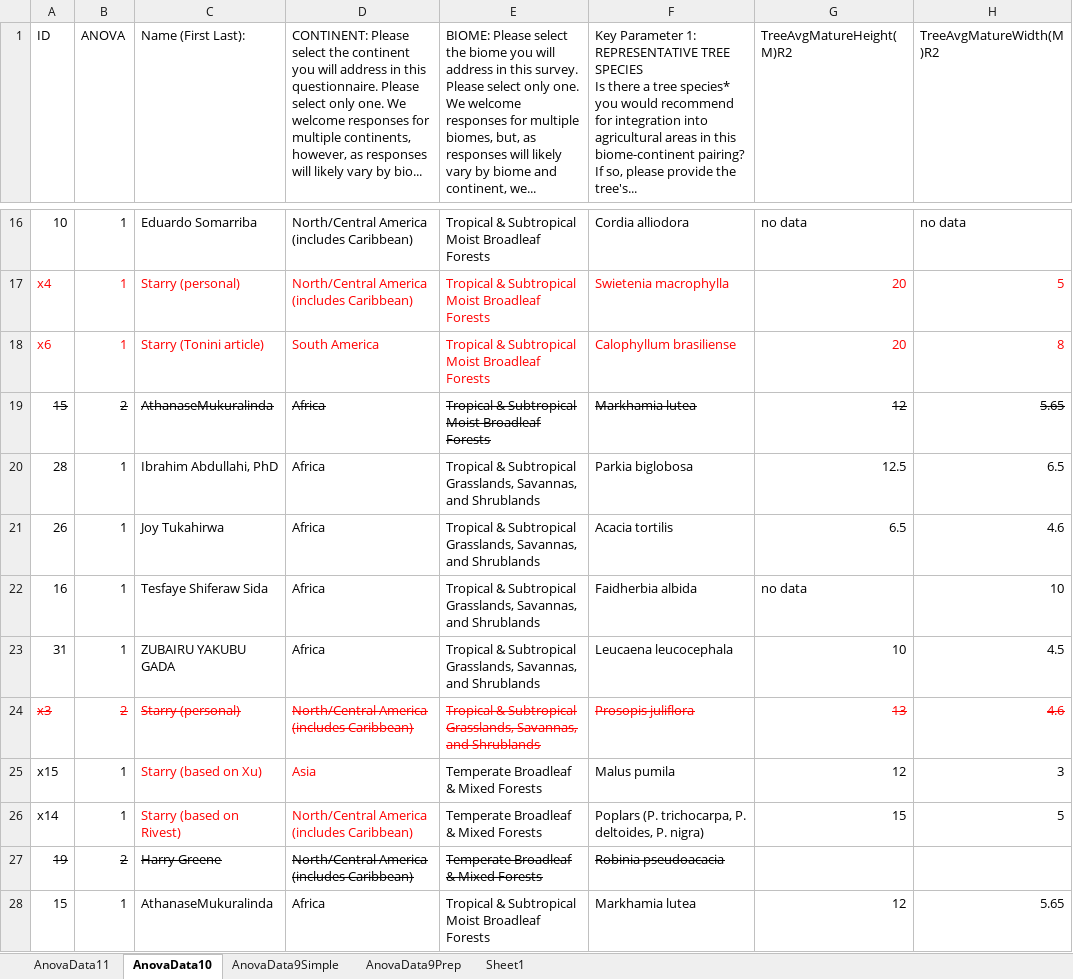
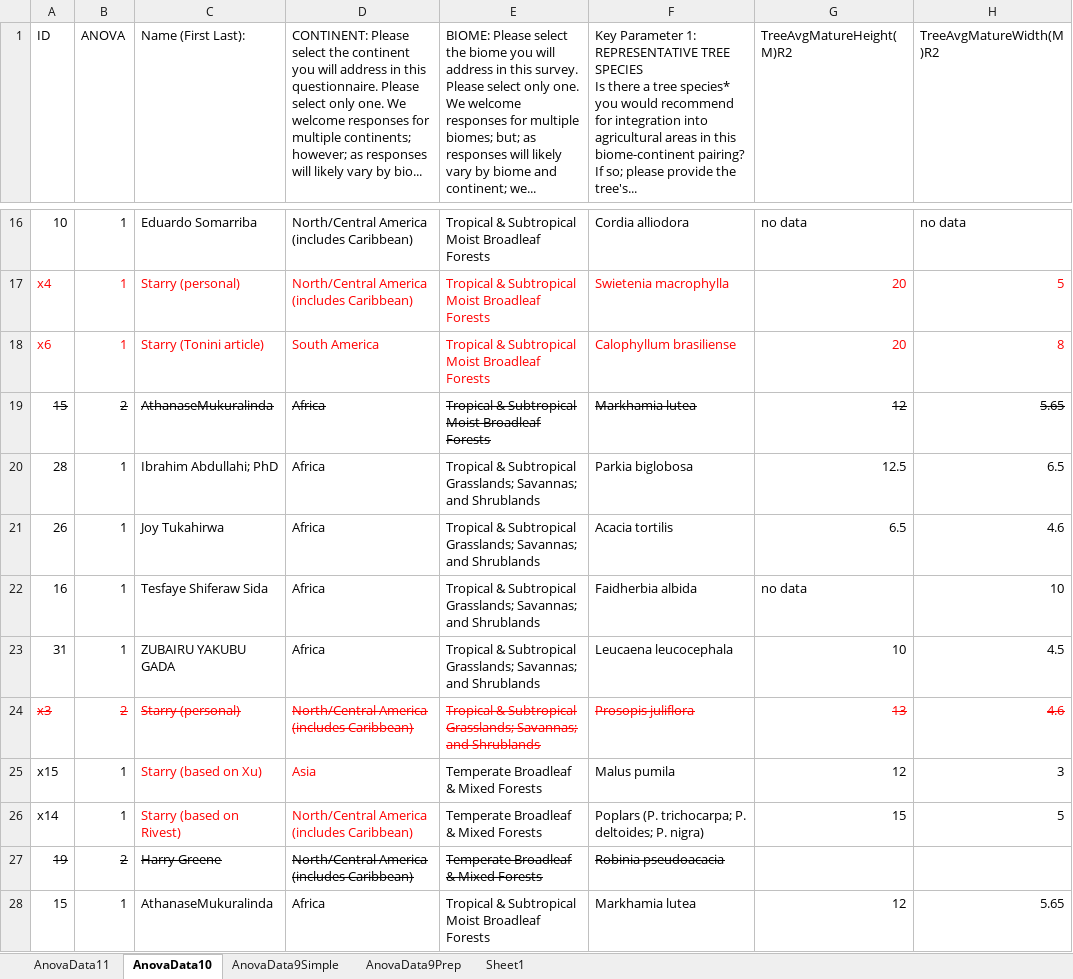
Before and after one commit to Catalytic-Science-for-NCS/Trees_in_Agriculture, an Excel workbook: TIA1ANOVASept22.xlsx, sheet AnovaData10, drawn as a sheet; only a part is shown, gaps mark what is left out; values as stored, in another font and other column widths than the file's, no borders; conditional formats not drawn; the diff covers the shown part only; the diff names each change by its address in the sheet, - before the commit and + after, or states it on an @@ line.

```diff
--- a/TIA1ANOVASept22.xlsx (sheet AnovaData10)
+++ b/TIA1ANOVASept22.xlsx (sheet AnovaData10)
-D1: …for multiple continents, however, as responses…
+D1: …for multiple continents; however; as responses…
-E1: …for multiple biomes, but, as responses will likely vary by biome and continent, we...
+E1: …for multiple biomes; but; as responses will likely vary by biome and continent; we...
-F1: …pairing? If so, please provide…
+F1: …pairing? If so; please provide…
-C20 (Name (First Last):): Ibrahim Abdullahi, PhD
+C20 (Name (First Last):): Ibrahim Abdullahi; PhD
-E20:E24: …& Subtropical Grasslands, Savannas, and Shrublands
+E20:E24: …& Subtropical Grasslands; Savannas; and Shrublands
-F26: Poplars (P. trichocarpa, P. deltoides, P. nigra)
+F26: Poplars (P. trichocarpa; P. deltoides; P. nigra)
```
Also changed, not shown: 17 edited cells elsewhere in this sheet, sheet AnovaData9Prep, sheet AnovaData9Simple, sheet AnovaData11, hidden cells.
